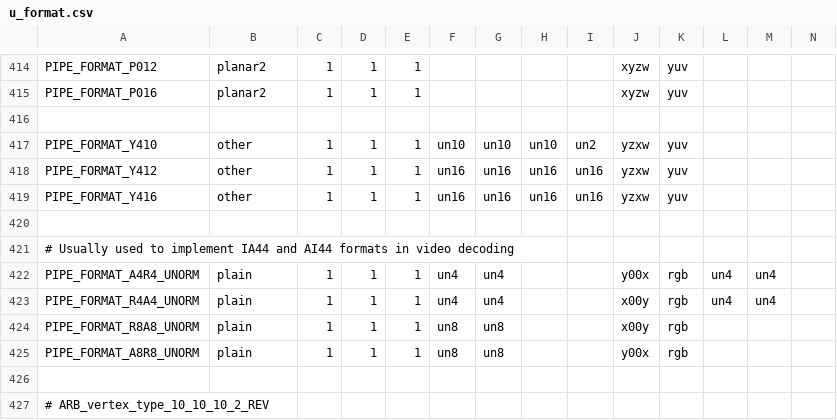
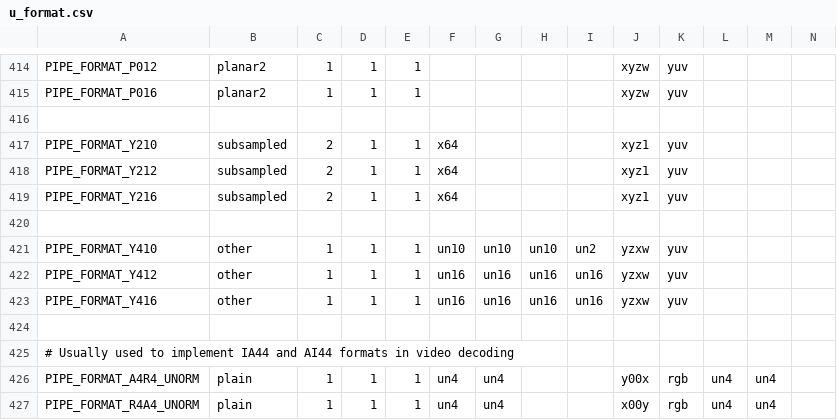
Before and after one commit to openharmony/third_party_mesa3d, a CSV file: src/util/format/u_format.csv, drawn as a sheet; only a part is shown, gaps mark what is left out; the shorter side is filled out with more unchanged rows; rows hold the shown columns only; the diff names each change by its address in the sheet, - before the commit and + after, or states it on an @@ line.

Commit message:
util/format: Add Y21x formats
Reviewed-by: Emma Anholt <emma@anholt.net>
Part-of: <https://gitlab.freedesktop.org/mesa/mesa/-/merge_requests/9610>

```diff
--- a/src/util/format/u_format.csv
+++ b/src/util/format/u_format.csv
+row 417: PIPE_FORMAT_Y210 | subsampled | 2 | 1 | 1 | x64 |  |  |  | xyz1 | yuv
+row 418: PIPE_FORMAT_Y212 | subsampled | 2 | 1 | 1 | x64 |  |  |  | xyz1 | yuv
+row 419: PIPE_FORMAT_Y216 | subsampled | 2 | 1 | 1 | x64 |  |  |  | xyz1 | yuv
+row 420: (empty)
```
Also changed, not shown: 2 other files.
